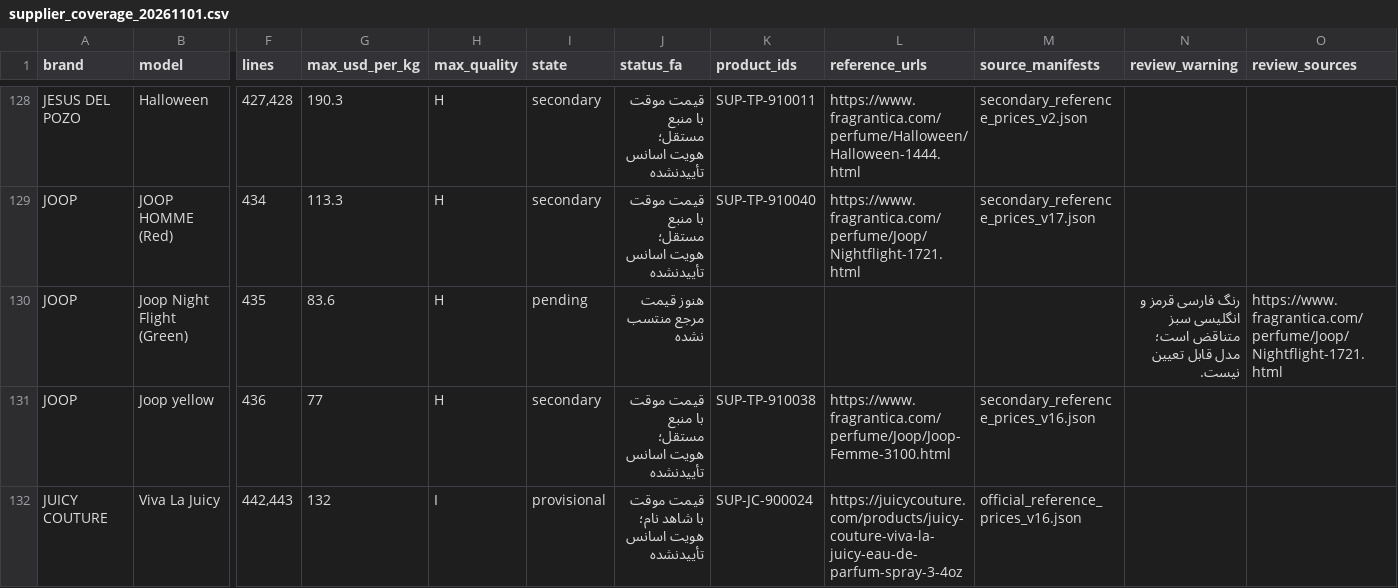
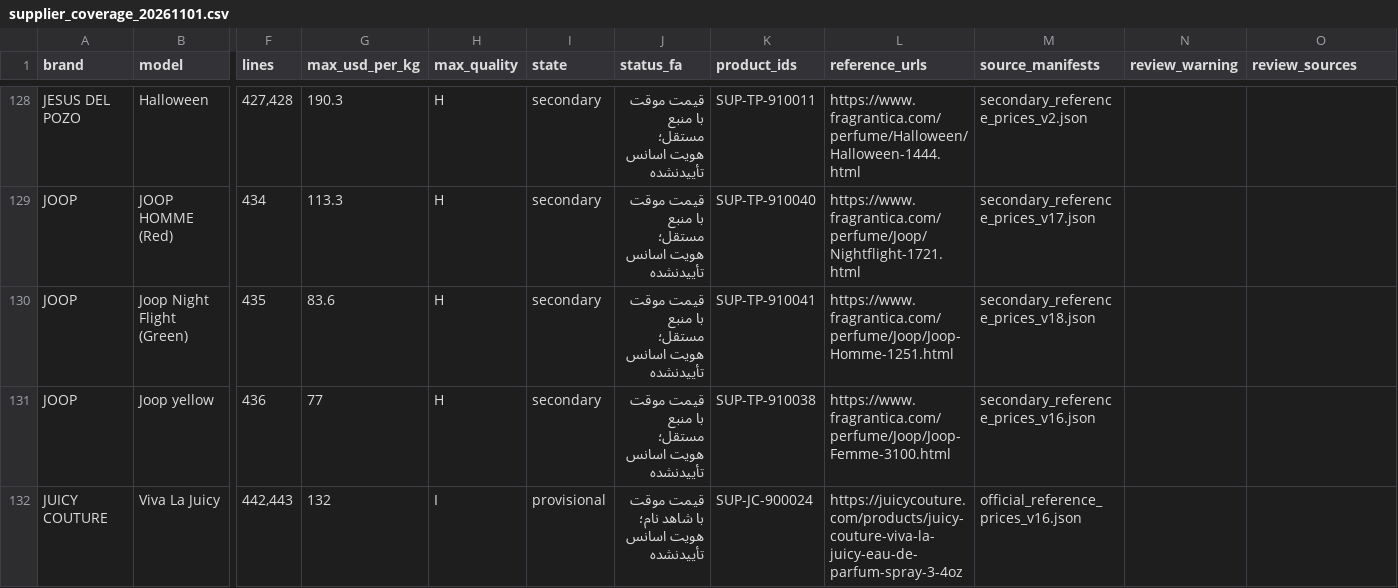
Before and after one commit to Saeedsoli/YZDPRFM, a CSV file: reports/supplier_coverage_20261101.csv, drawn as a sheet; only a part is shown, gaps mark what is left out; the diff names each change by its address in the sheet, - before the commit and + after, or states it on an @@ line.

Commit message:
Record owner-selected Joop Homme supplier price

```diff
--- a/reports/supplier_coverage_20261101.csv
+++ b/reports/supplier_coverage_20261101.csv
-I130 (state): pending
+I130 (state): secondary
-J130 (status_fa): هنوز قیمت مرجع منتسب نشده
+J130 (status_fa): قیمت موقت با منبع مستقل؛ هویت اسانس تأییدنشده
-K130 (product_ids): (empty)
+K130 (product_ids): SUP-TP-910041
-L130 (reference_urls): (empty)
+L130 (reference_urls): https://www.fragrantica.com/perfume/Joop/Joop-Homme-1251.html
-M130 (source_manifests): (empty)
+M130 (source_manifests): secondary_reference_prices_v18.json
-N130 (review_warning): رنگ فارسی قرمز و انگلیسی سبز متناقض است؛ مدل قابل تعیین نیست.
+N130 (review_warning): (empty)
-O130 (review_sources): https://www.fragrantica.com/perfume/Joop/Nightflight-1721.html
+O130 (review_sources): (empty)
```
Also changed, not shown: 12 other files.
